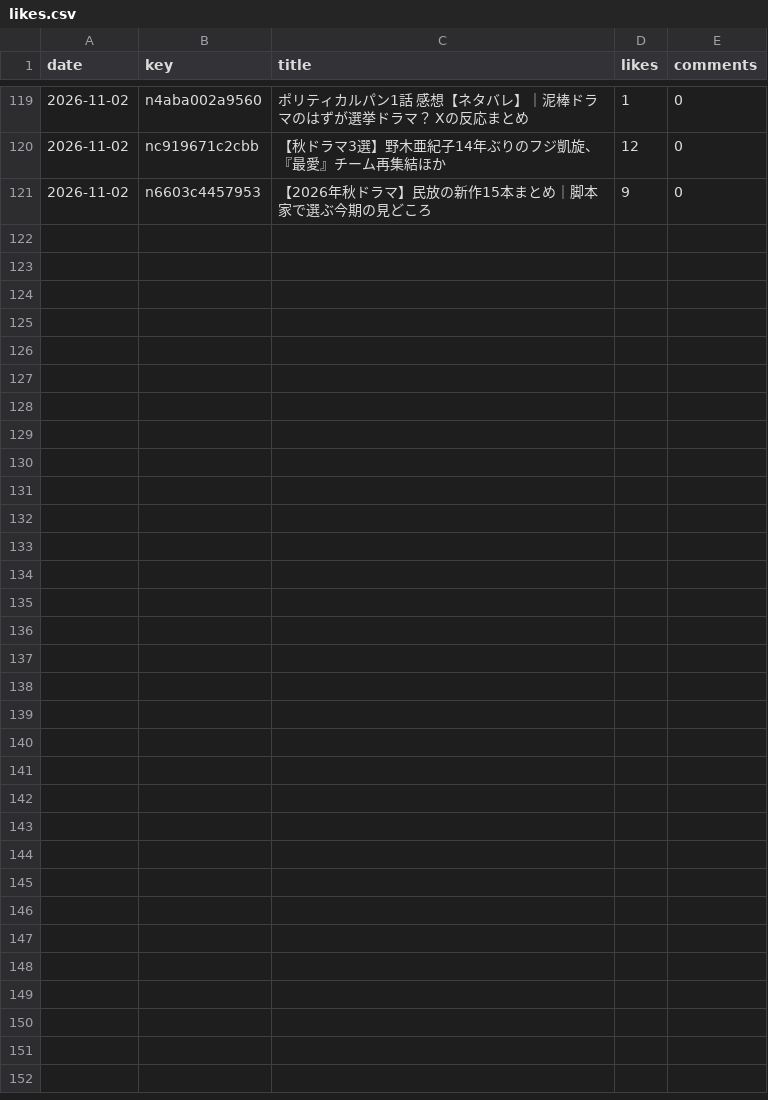
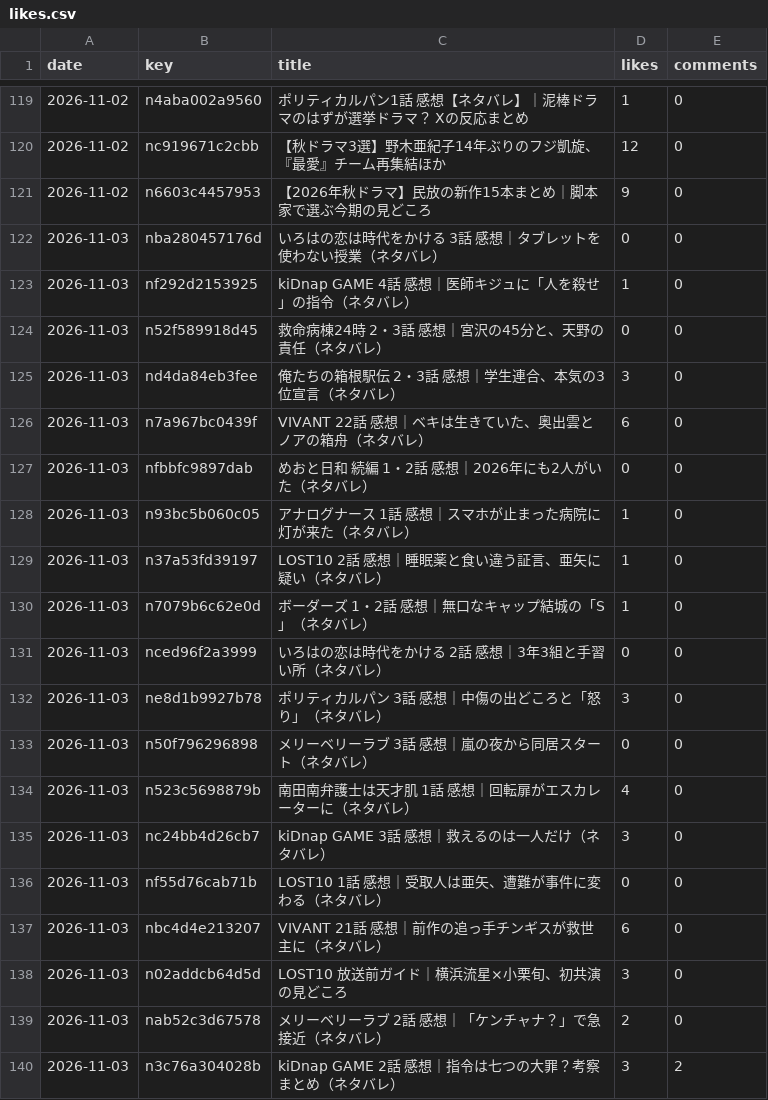
Before and after one commit to yuto-hub-627/note_article_creater, a CSV file: records/stats/likes.csv, drawn as a sheet; only a part is shown, gaps mark what is left out; the diff covers the shown part only; the diff names each change by its address in the sheet, - before the commit and + after, or states it on an @@ line.

```diff
--- a/records/stats/likes.csv
+++ b/records/stats/likes.csv
+row 122: 2026-11-03 | nba280457176d | いろはの恋は時代をかける 3話 感想｜タブレットを使わない授業（ネタバレ） | 0 | 0
+row 123: 2026-11-03 | nf292d2153925 | kiDnap GAME 4話 感想｜医師キジュに「人を殺せ」の指令（ネタバレ） | 1 | 0
+row 124: 2026-11-03 | n52f589918d45 | 救命病棟24時 2・3話 感想｜宮沢の45分と、天野の責任（ネタバレ） | 0 | 0
+row 125: 2026-11-03 | nd4da84eb3fee | 俺たちの箱根駅伝 2・3話 感想｜学生連合、本気の3位宣言（ネタバレ） | 3 | 0
+row 126: 2026-11-03 | n7a967bc0439f | VIVANT 22話 感想｜ベキは生きていた、奥出雲とノアの箱舟（ネタバレ） | 6 | 0
+row 127: 2026-11-03 | nfbbfc9897dab | めおと日和 続編 1・2話 感想｜2026年にも2人がいた（ネタバレ） | 0 | 0
+row 128: 2026-11-03 | n93bc5b060c05 | アナログナース 1話 感想｜スマホが止まった病院に灯が来た（ネタバレ） | 1 | 0
+row 129: 2026-11-03 | n37a53fd39197 | LOST10 2話 感想｜睡眠薬と食い違う証言、亜矢に疑い（ネタバレ） | 1 | 0
+row 130: 2026-11-03 | n7079b6c62e0d | ボーダーズ 1・2話 感想｜無口なキャップ結城の「S」（ネタバレ） | 1 | 0
+row 131: 2026-11-03 | nced96f2a3999 | いろはの恋は時代をかける 2話 感想｜3年3組と手習い所（ネタバレ） | 0 | 0
+row 132: 2026-11-03 | ne8d1b9927b78 | ポリティカルパン 3話 感想｜中傷の出どころと「怒り」（ネタバレ） | 3 | 0
+row 133: 2026-11-03 | n50f796296898 | メリーベリーラブ 3話 感想｜嵐の夜から同居スタート（ネタバレ） | 0 | 0
+row 134: 2026-11-03 | n523c5698879b | 南田南弁護士は天才肌 1話 感想｜回転扉がエスカレーターに（ネタバレ） | 4 | 0
+row 135: 2026-11-03 | nc24bb4d26cb7 | kiDnap GAME 3話 感想｜救えるのは一人だけ（ネタバレ） | 3 | 0
+row 136: 2026-11-03 | nf55d76cab71b | LOST10 1話 感想｜受取人は亜矢、遭難が事件に変わる（ネタバレ） | 0 | 0
+row 137: 2026-11-03 | nbc4d4e213207 | VIVANT 21話 感想｜前作の追っ手チンギスが救世主に（ネタバレ） | 6 | 0
+row 138: 2026-11-03 | n02addcb64d5d | LOST10 放送前ガイド｜横浜流星×小栗旬、初共演の見どころ | 3 | 0
+row 139: 2026-11-03 | nab52c3d67578 | メリーベリーラブ 2話 感想｜「ケンチャナ？」で急接近（ネタバレ） | 2 | 0
+row 140: 2026-11-03 | n3c76a304028b | kiDnap GAME 2話 感想｜指令は七つの大罪？考察まとめ（ネタバレ） | 3 | 2
```
Also changed, not shown: 11 added rows elsewhere in this file.
